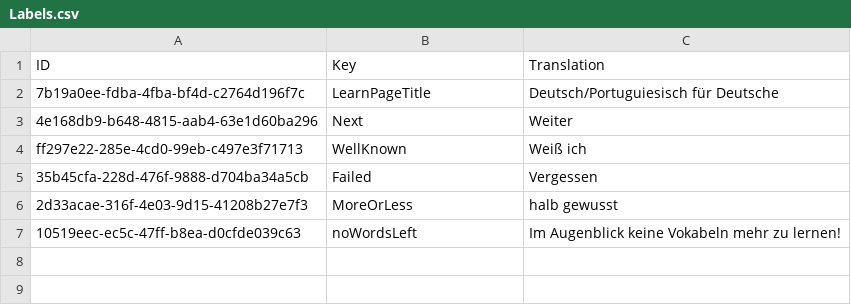
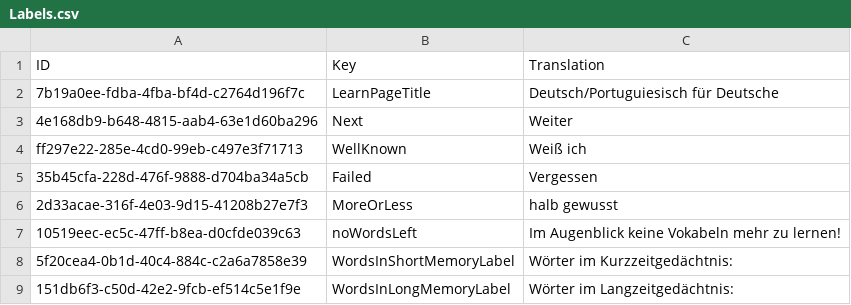
Before and after one commit to Tommmi/BrainDownload, a CSV file: App1/App1/Labels.csv, drawn as a sheet; the diff names each change by its address in the sheet, - before the commit and + after, or states it on an @@ line.

```diff
--- a/App1/App1/Labels.csv
+++ b/App1/App1/Labels.csv
+row 8: 5f20cea4-0b1d-40c4-884c-c2a6a7858e39 | WordsInShortMemoryLabel | Wörter im Kurzzeitgedächtnis:
+row 9: 151db6f3-c50d-42e2-9fcb-ef514c5e1f9e | WordsInLongMemoryLabel | Wörter im Langzeitgedächtnis:
```
Also changed, not shown: 5 other files.
